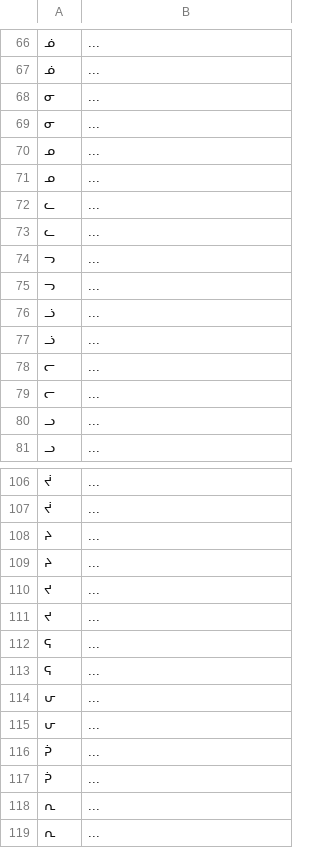
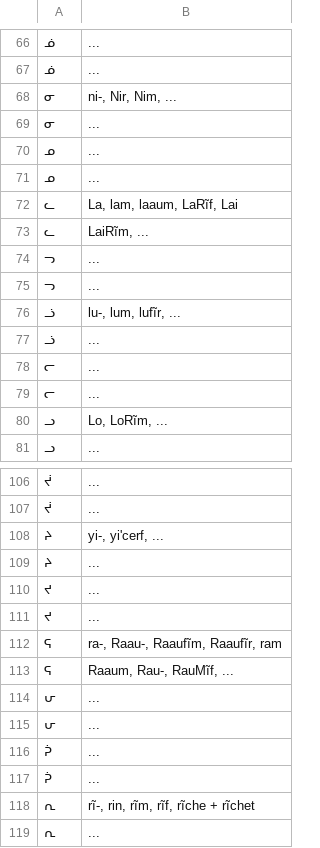
Before and after one commit to SFTwilight/quaehirrhrim, a CSV file: kinsyl-spread.csv, drawn as a sheet; only a part is shown, gaps mark what is left out; the diff covers the shown part only; the diff names each change by its address in the sheet, - before the commit and + after, or states it on an @@ line.

```diff
--- a/kinsyl-spread.csv
+++ b/kinsyl-spread.csv
-B68: ...
+B68: ni-, Nir, Nim, ...
-B72: ...
+B72: La, lam, laaum, LaRĩf, Lai
-B73: ...
+B73: LaiRĩm, ...
-B76: ...
+B76: lu-, lum, lufĩr, ...
-B80: ...
+B80: Lo, LoRĩm, ...
-B108: ...
+B108: yi-, yi'cerf, ...
-B112: ...
+B112: ra-, Raau-, Raaufĩm, Raaufĩr, ram
-B113: ...
+B113: Raaum, Rau-, RauMĩf, ...
-B118: ...
+B118: rĩ-, rin, rĩm, rĩf, rĩche + rĩchet
```
Also changed, not shown: 7 added rows, 7 removed rows and 18 edited cells elsewhere in this file.
